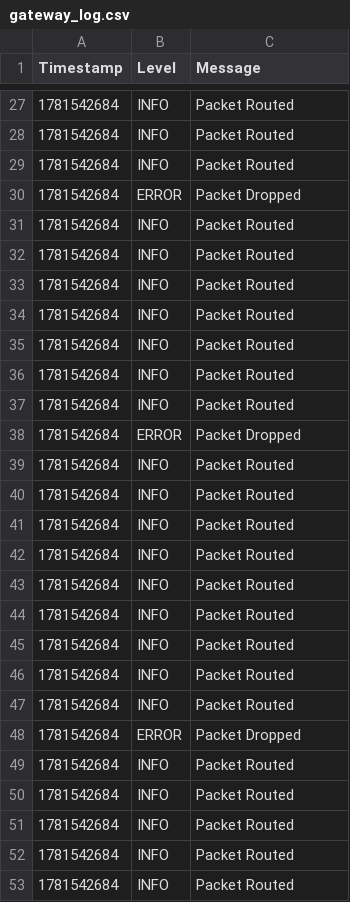
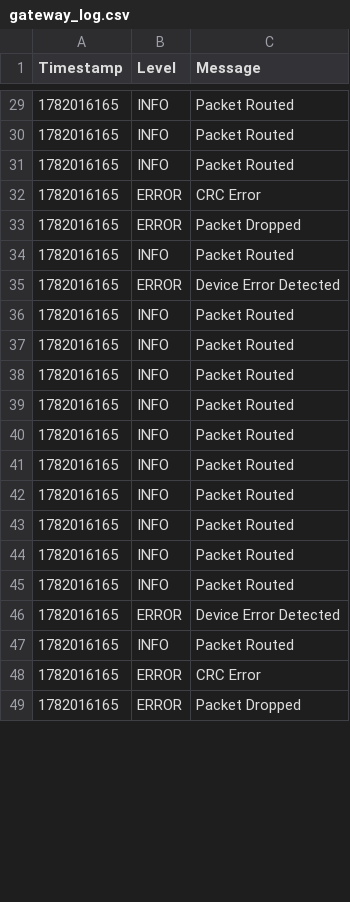
Before and after one commit to MedisettiVinay0519/RTOS-Based-Embedded-Gateway-and-Communication-Stack-with-Predictive-Diagnostics, a CSV file: gateway_log.csv, drawn as a sheet; only a part is shown, gaps mark what is left out; the diff covers the shown part only.

```diff
--- a/gateway_log.csv
+++ b/gateway_log.csv
@@ -27,27 +29,21 @@ Timestamp,Level,Message
-1781542684,INFO,Packet Routed
-1781542684,INFO,Packet Routed
-1781542684,INFO,Packet Routed
-1781542684,ERROR,Packet Dropped
-1781542684,INFO,Packet Routed
-1781542684,INFO,Packet Routed
-1781542684,INFO,Packet Routed
-1781542684,INFO,Packet Routed
-1781542684,INFO,Packet Routed
-1781542684,INFO,Packet Routed
-1781542684,INFO,Packet Routed
-1781542684,ERROR,Packet Dropped
-1781542684,INFO,Packet Routed
-1781542684,INFO,Packet Routed
-1781542684,INFO,Packet Routed
-1781542684,INFO,Packet Routed
-1781542684,INFO,Packet Routed
-1781542684,INFO,Packet Routed
-1781542684,INFO,Packet Routed
-1781542684,INFO,Packet Routed
-1781542684,INFO,Packet Routed
-1781542684,ERROR,Packet Dropped
-1781542684,INFO,Packet Routed
-1781542684,INFO,Packet Routed
-1781542684,INFO,Packet Routed
-1781542684,INFO,Packet Routed
-1781542684,INFO,Packet Routed
+1782016165,INFO,Packet Routed
+1782016165,INFO,Packet Routed
+1782016165,INFO,Packet Routed
+1782016165,ERROR,CRC Error
+1782016165,ERROR,Packet Dropped
+1782016165,INFO,Packet Routed
+1782016165,ERROR,Device Error Detected
+1782016165,INFO,Packet Routed
+1782016165,INFO,Packet Routed
+1782016165,INFO,Packet Routed
+1782016165,INFO,Packet Routed
+1782016165,INFO,Packet Routed
+1782016165,INFO,Packet Routed
+1782016165,INFO,Packet Routed
+1782016165,INFO,Packet Routed
+1782016165,INFO,Packet Routed
+1782016165,INFO,Packet Routed
+1782016165,ERROR,Device Error Detected
+1782016165,INFO,Packet Routed
+1782016165,ERROR,CRC Error
+1782016165,ERROR,Packet Dropped
```
Also changed, not shown: 8 added rows, 4 removed rows and 29 edited cells elsewhere in this file, 41 other files.
